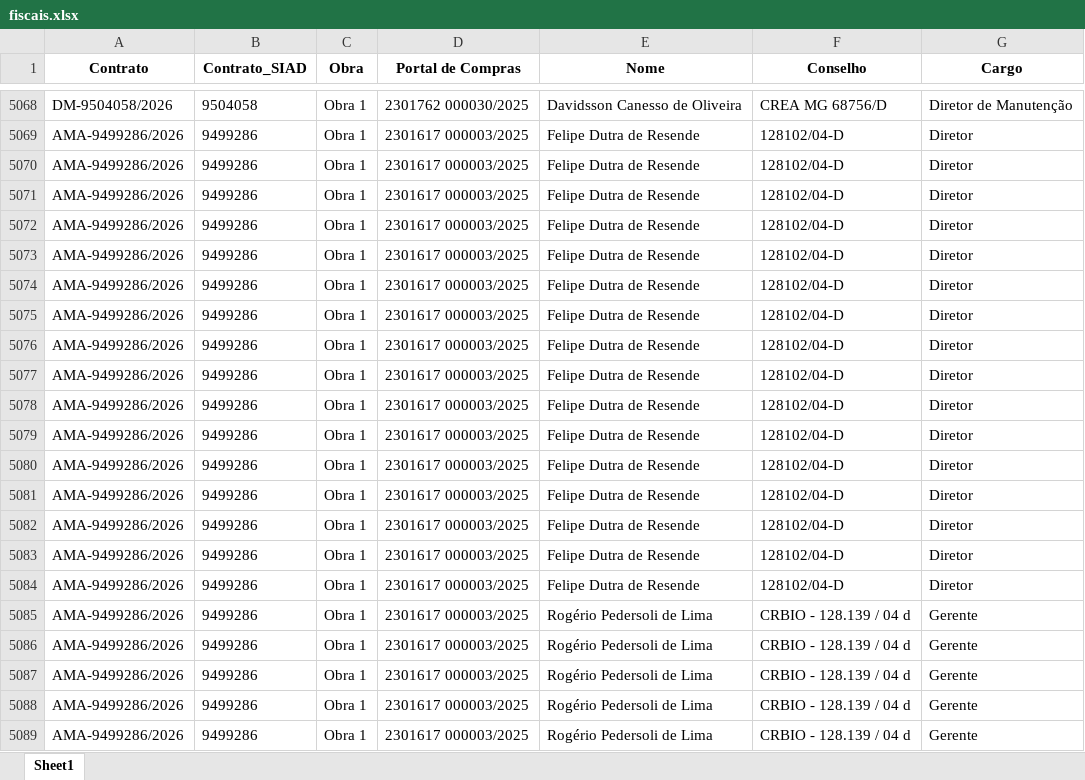
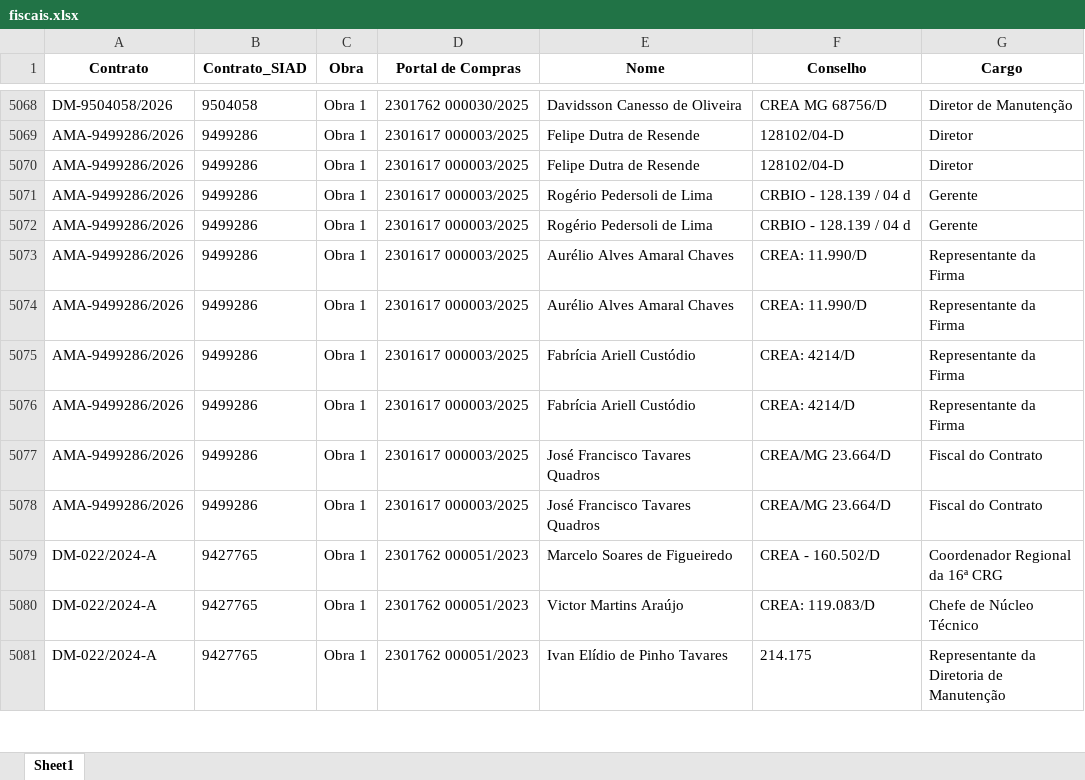
Before and after one commit to transparencia-mg/portal_obras, an Excel workbook: upload/fiscais.xlsx, sheet Sheet1, drawn as a sheet; only a part is shown, gaps mark what is left out; the shorter side is filled out with more unchanged rows; values as stored, in another font and other column widths than the file's, no borders; removed rows and columns are numbered as before the commit, all else as after; the diff covers the shown part only; the diff names each change by its address in the sheet, - before the commit and + after, or states it on an @@ line.

```diff
--- a/upload/fiscais.xlsx (sheet Sheet1)
+++ b/upload/fiscais.xlsx (sheet Sheet1)
-row 5071: AMA-9499286/2026 | 9499286 | Obra 1 | 2301617 000003/2025 | Felipe Dutra de Resende | 128102/04-D | Diretor
-row 5072: AMA-9499286/2026 | 9499286 | Obra 1 | 2301617 000003/2025 | Felipe Dutra de Resende | 128102/04-D | Diretor
-row 5073: AMA-9499286/2026 | 9499286 | Obra 1 | 2301617 000003/2025 | Felipe Dutra de Resende | 128102/04-D | Diretor
-row 5074: AMA-9499286/2026 | 9499286 | Obra 1 | 2301617 000003/2025 | Felipe Dutra de Resende | 128102/04-D | Diretor
-row 5075: AMA-9499286/2026 | 9499286 | Obra 1 | 2301617 000003/2025 | Felipe Dutra de Resende | 128102/04-D | Diretor
-row 5076: AMA-9499286/2026 | 9499286 | Obra 1 | 2301617 000003/2025 | Felipe Dutra de Resende | 128102/04-D | Diretor
-row 5077: AMA-9499286/2026 | 9499286 | Obra 1 | 2301617 000003/2025 | Felipe Dutra de Resende | 128102/04-D | Diretor
-row 5078: AMA-9499286/2026 | 9499286 | Obra 1 | 2301617 000003/2025 | Felipe Dutra de Resende | 128102/04-D | Diretor
-row 5079: AMA-9499286/2026 | 9499286 | Obra 1 | 2301617 000003/2025 | Felipe Dutra de Resende | 128102/04-D | Diretor
-row 5080: AMA-9499286/2026 | 9499286 | Obra 1 | 2301617 000003/2025 | Felipe Dutra de Resende | 128102/04-D | Diretor
-row 5081: AMA-9499286/2026 | 9499286 | Obra 1 | 2301617 000003/2025 | Felipe Dutra de Resende | 128102/04-D | Diretor
-row 5082: AMA-9499286/2026 | 9499286 | Obra 1 | 2301617 000003/2025 | Felipe Dutra de Resende | 128102/04-D | Diretor
-row 5083: AMA-9499286/2026 | 9499286 | Obra 1 | 2301617 000003/2025 | Felipe Dutra de Resende | 128102/04-D | Diretor
-row 5084: AMA-9499286/2026 | 9499286 | Obra 1 | 2301617 000003/2025 | Felipe Dutra de Resende | 128102/04-D | Diretor
-row 5087: AMA-9499286/2026 | 9499286 | Obra 1 | 2301617 000003/2025 | Rogério Pedersoli de Lima | CRBIO - 128.139 / 04 d | Gerente
-row 5088: AMA-9499286/2026 | 9499286 | Obra 1 | 2301617 000003/2025 | Rogério Pedersoli de Lima | CRBIO - 128.139 / 04 d | Gerente
-row 5089: AMA-9499286/2026 | 9499286 | Obra 1 | 2301617 000003/2025 | Rogério Pedersoli de Lima | CRBIO - 128.139 / 04 d | Gerente
```
Also changed, not shown: 6 added rows, 53 removed rows, 1 moved row and 52 edited cells elsewhere in this sheet, upload/contratos.xlsx, upload/coordenadas.xlsx, 6 other files.
